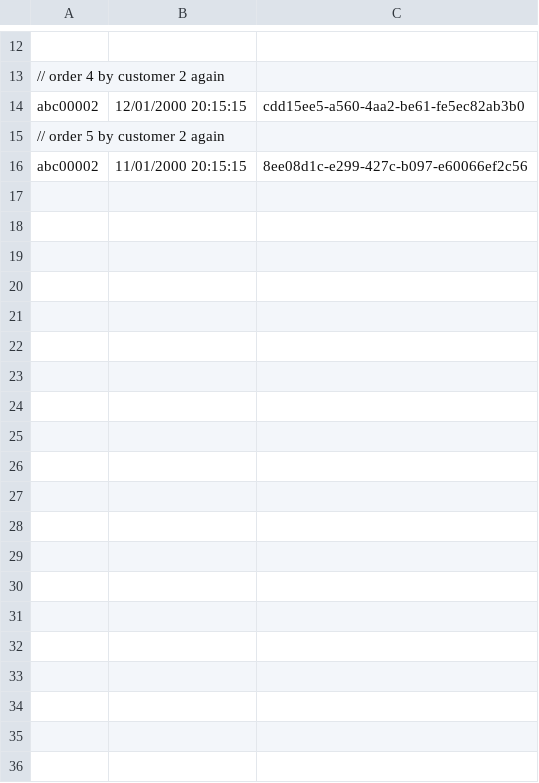
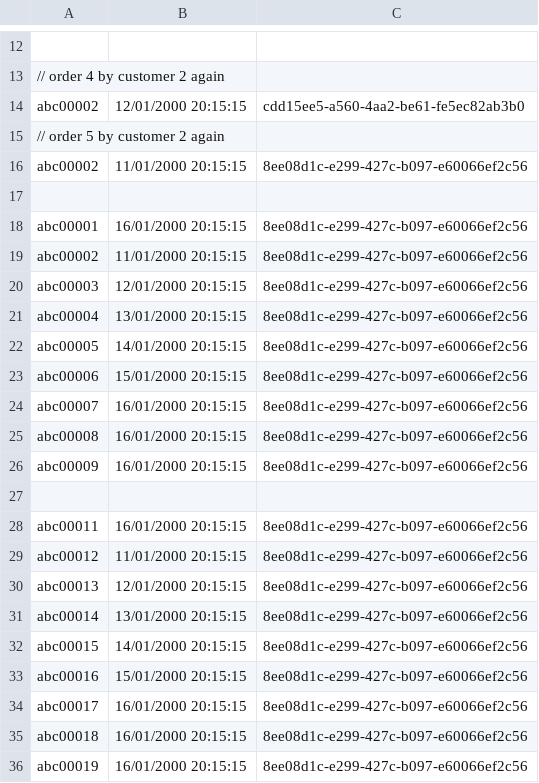
Before and after one commit to trz-maier/hwu-ase-group2, a CSV file: res/Orders.csv, drawn as a sheet; only a part is shown, gaps mark what is left out; the diff covers the shown part only.

```diff
--- a/res/Orders.csv
+++ b/res/Orders.csv
@@ -16 +16,21 @@ abc00002,12/01/2000 20:15:15,cdd15ee5-a560-4aa2-be61-fe5ec82ab3b0
 abc00002,11/01/2000 20:15:15,8ee08d1c-e299-427c-b097-e60066ef2c56
+
+abc00001,16/01/2000 20:15:15,8ee08d1c-e299-427c-b097-e60066ef2c56
+abc00002,11/01/2000 20:15:15,8ee08d1c-e299-427c-b097-e60066ef2c56
+abc00003,12/01/2000 20:15:15,8ee08d1c-e299-427c-b097-e60066ef2c56
+abc00004,13/01/2000 20:15:15,8ee08d1c-e299-427c-b097-e60066ef2c56
+abc00005,14/01/2000 20:15:15,8ee08d1c-e299-427c-b097-e60066ef2c56
+abc00006,15/01/2000 20:15:15,8ee08d1c-e299-427c-b097-e60066ef2c56
+abc00007,16/01/2000 20:15:15,8ee08d1c-e299-427c-b097-e60066ef2c56
+abc00008,16/01/2000 20:15:15,8ee08d1c-e299-427c-b097-e60066ef2c56
+abc00009,16/01/2000 20:15:15,8ee08d1c-e299-427c-b097-e60066ef2c56
+
+abc00011,16/01/2000 20:15:15,8ee08d1c-e299-427c-b097-e60066ef2c56
+abc00012,11/01/2000 20:15:15,8ee08d1c-e299-427c-b097-e60066ef2c56
+abc00013,12/01/2000 20:15:15,8ee08d1c-e299-427c-b097-e60066ef2c56
+abc00014,13/01/2000 20:15:15,8ee08d1c-e299-427c-b097-e60066ef2c56
+abc00015,14/01/2000 20:15:15,8ee08d1c-e299-427c-b097-e60066ef2c56
+abc00016,15/01/2000 20:15:15,8ee08d1c-e299-427c-b097-e60066ef2c56
+abc00017,16/01/2000 20:15:15,8ee08d1c-e299-427c-b097-e60066ef2c56
+abc00018,16/01/2000 20:15:15,8ee08d1c-e299-427c-b097-e60066ef2c56
+abc00019,16/01/2000 20:15:15,8ee08d1c-e299-427c-b097-e60066ef2c56
```
Also changed, not shown: 10 added rows elsewhere in this file, 7 other files.
